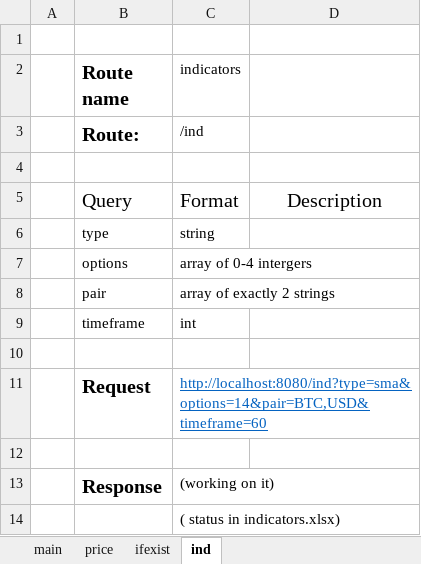
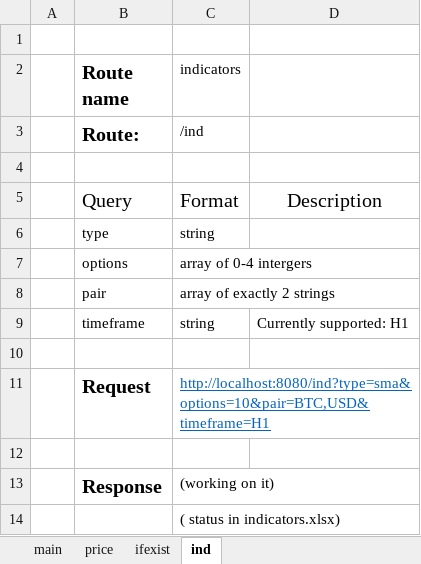
Before and after one commit to lngka/sbCryptoWork, an Excel workbook: documentation/routes.xlsx, sheet ind, drawn as a sheet; values as stored, in another font and other column widths than the file's, no borders; table styles not drawn; removed rows and columns are numbered as before the commit, all else as after; the diff names each change by its address in the sheet, - before the commit and + after, or states it on an @@ line.

Commit message:
ind route: updated timeframe format

```diff
--- a/documentation/routes.xlsx (sheet ind)
+++ b/documentation/routes.xlsx (sheet ind)
-row 9:  | timeframe | int
+row 9:  | timeframe | string | Currently supported: H1
-C11 (indicators): http://localhost:8080/ind?type=sma&options=14&pair=BTC,USD&timeframe=60
+C11 (indicators): http://localhost:8080/ind?type=sma&options=10&pair=BTC,USD&timeframe=H1
```
Also changed, not shown: 1 other file.
